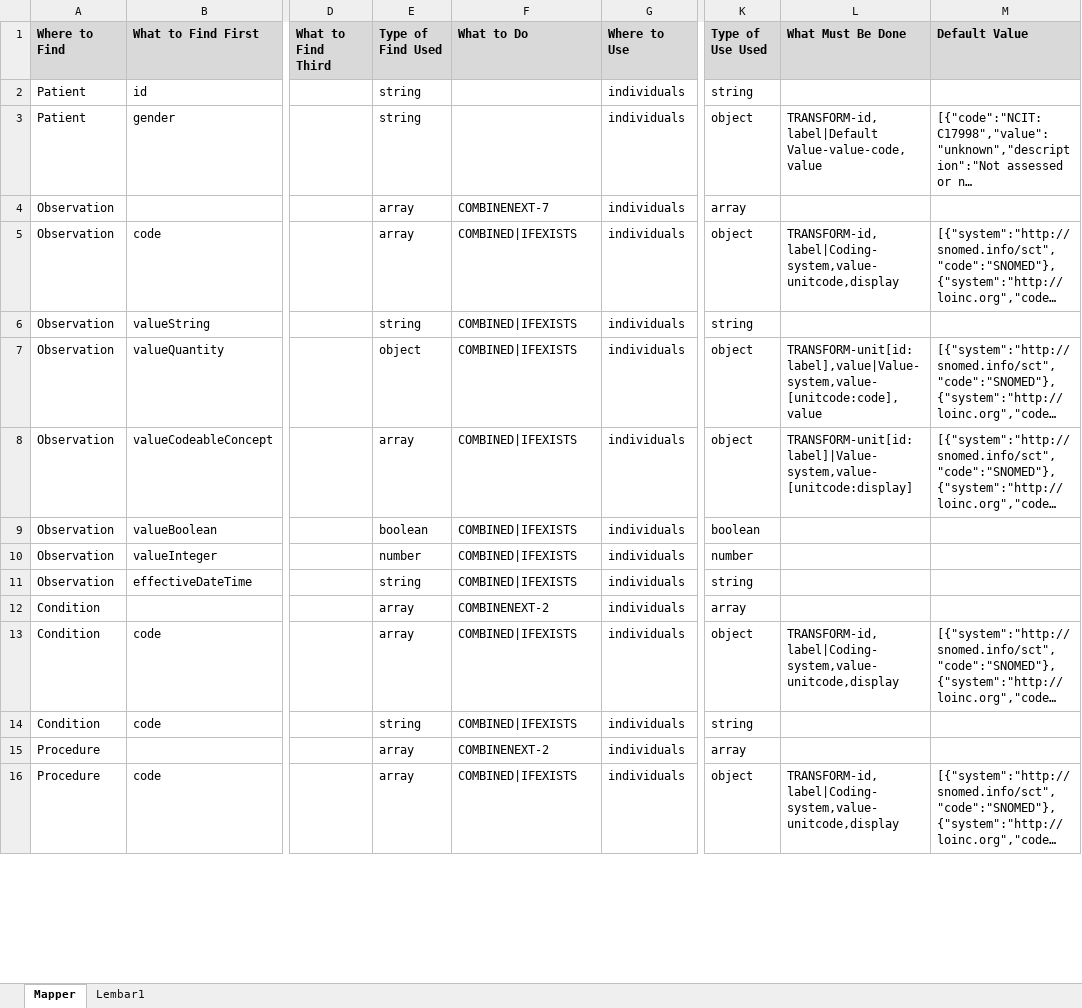
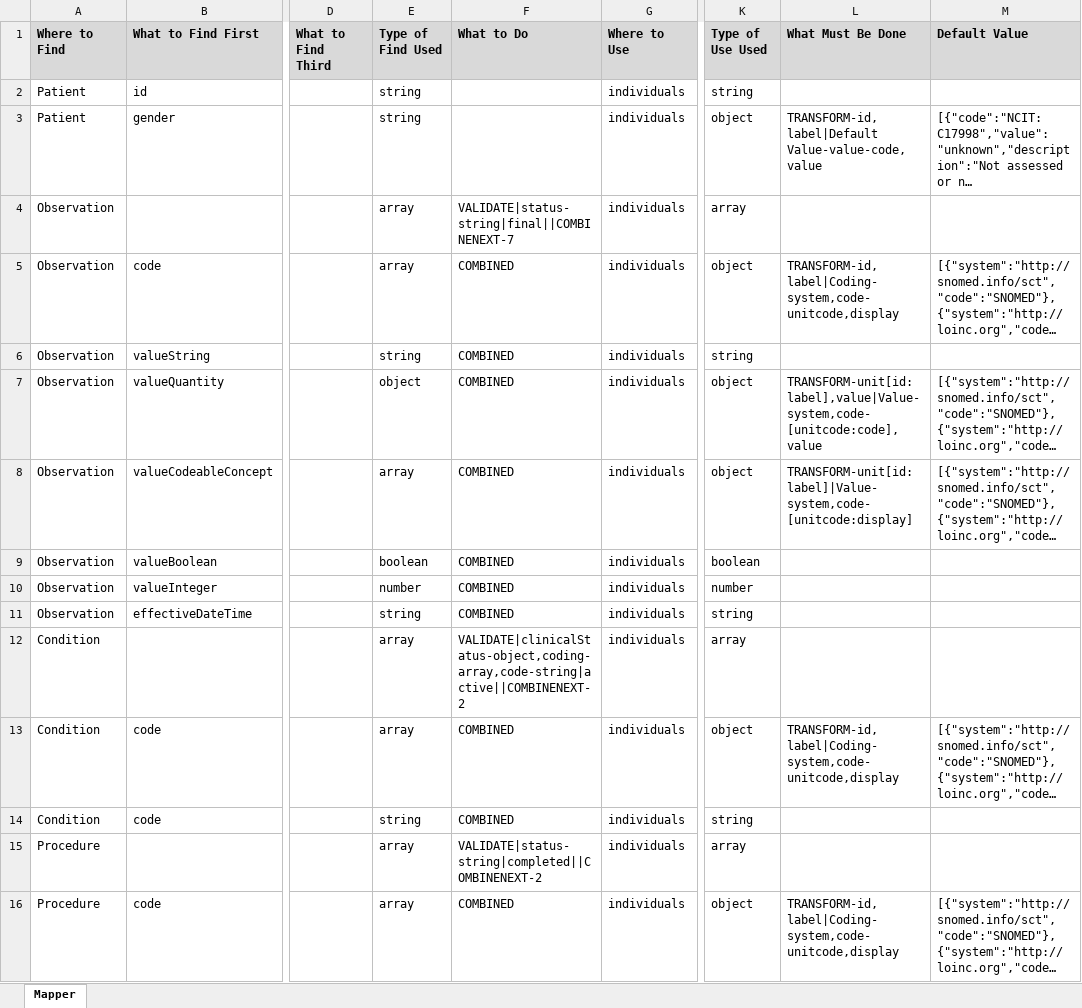
Before and after one commit to swrepo14461/ETL-FHIR-Beacon, an Excel workbook: Mapper.xlsx, sheet Mapper, drawn as a sheet; only a part is shown, gaps mark what is left out; long unchanged cells end in …; values as stored, in another font and other column widths than the file's, no borders; the diff covers the shown part only; the diff names each change by its address in the sheet, - before the commit and + after, or states it on an @@ line.

```diff
--- a/Mapper.xlsx (sheet Mapper)
+++ b/Mapper.xlsx (sheet Mapper)
-sheet tab: Lembar1
-F4 (What to Do): COMBINENEXT-7
+F4 (What to Do): VALIDATE|status-string|final||COMBINENEXT-7
-F5:F11 (What to Do): COMBINED|IFEXISTS
+F5:F11 (What to Do): COMBINED
-L5 (What Must Be Done): TRANSFORM-id,label|Coding-system,value-unitcode,display
+L5 (What Must Be Done): TRANSFORM-id,label|Coding-system,code-unitcode,display
-L7 (What Must Be Done): TRANSFORM-unit[id:label],value|Value-system,value-[unitcode:code],value
+L7 (What Must Be Done): TRANSFORM-unit[id:label],value|Value-system,code-[unitcode:code],value
-L8 (What Must Be Done): TRANSFORM-unit[id:label]|Value-system,value-[unitcode:display]
+L8 (What Must Be Done): TRANSFORM-unit[id:label]|Value-system,code-[unitcode:display]
-F12 (What to Do): COMBINENEXT-2
+F12 (What to Do): VALIDATE|clinicalStatus-object,coding-array,code-string|active||COMBINENEXT-2
-F13:F14 (What to Do): COMBINED|IFEXISTS
+F13:F14 (What to Do): COMBINED
-L13 (What Must Be Done): TRANSFORM-id,label|Coding-system,value-unitcode,display
+L13 (What Must Be Done): TRANSFORM-id,label|Coding-system,code-unitcode,display
-F15 (What to Do): COMBINENEXT-2
+F15 (What to Do): VALIDATE|status-string|completed||COMBINENEXT-2
-F16 (What to Do): COMBINED|IFEXISTS
+F16 (What to Do): COMBINED
-L16 (What Must Be Done): TRANSFORM-id,label|Coding-system,value-unitcode,display
+L16 (What Must Be Done): TRANSFORM-id,label|Coding-system,code-unitcode,display
```
Also changed, not shown: 7 added rows and 7 edited cells elsewhere in this sheet, 14 other files.
